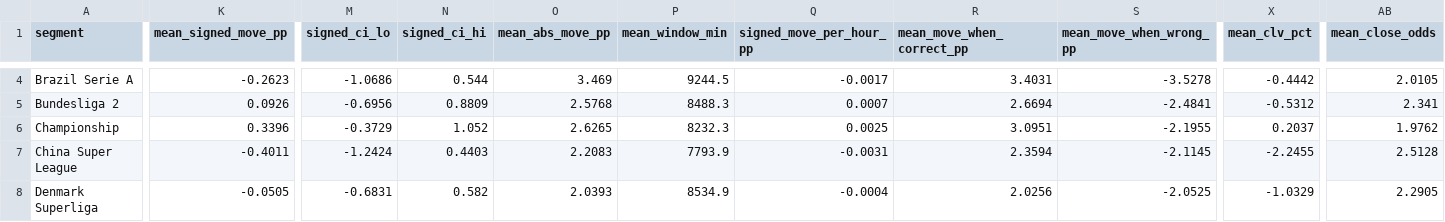
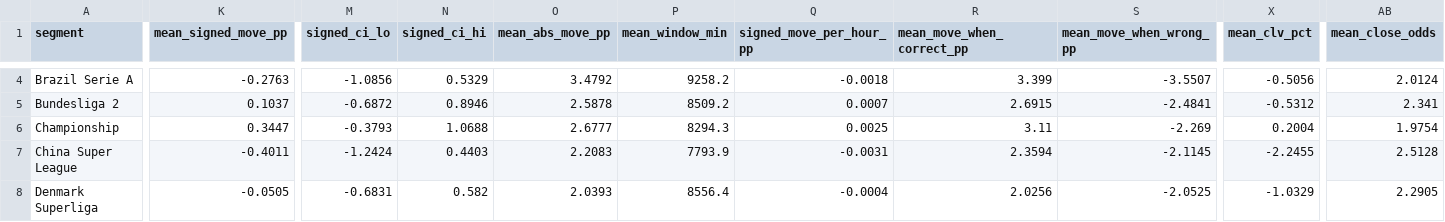
Before and after one commit to NevixAA/wowza_v11, a CSV file: output/v11_movement_by_league.csv, drawn as a sheet; only a part is shown, gaps mark what is left out; the diff covers the shown part only; the diff names each change by its address in the sheet, - before the commit and + after, or states it on an @@ line.

```diff
--- a/output/v11_movement_by_league.csv
+++ b/output/v11_movement_by_league.csv
-K4 (mean_signed_move_pp): -0.2623
+K4 (mean_signed_move_pp): -0.2763
-M4 (signed_ci_lo): -1.0686
+M4 (signed_ci_lo): -1.0856
-N4 (signed_ci_hi): 0.544
+N4 (signed_ci_hi): 0.5329
-O4 (mean_abs_move_pp): 3.469
+O4 (mean_abs_move_pp): 3.4792
-P4 (mean_window_min): 9244.5
+P4 (mean_window_min): 9258.2
-Q4 (signed_move_per_hour_pp): -0.0017
+Q4 (signed_move_per_hour_pp): -0.0018
-R4 (mean_move_when_correct_pp): 3.4031
+R4 (mean_move_when_correct_pp): 3.399
-S4 (mean_move_when_wrong_pp): -3.5278
+S4 (mean_move_when_wrong_pp): -3.5507
-X4 (mean_clv_pct): -0.4442
+X4 (mean_clv_pct): -0.5056
-AB4 (mean_close_odds): 2.0105
+AB4 (mean_close_odds): 2.0124
-K5 (mean_signed_move_pp): 0.0926
+K5 (mean_signed_move_pp): 0.1037
-M5 (signed_ci_lo): -0.6956
+M5 (signed_ci_lo): -0.6872
-N5 (signed_ci_hi): 0.8809
+N5 (signed_ci_hi): 0.8946
-O5 (mean_abs_move_pp): 2.5768
+O5 (mean_abs_move_pp): 2.5878
-P5 (mean_window_min): 8488.3
+P5 (mean_window_min): 8509.2
-R5 (mean_move_when_correct_pp): 2.6694
+R5 (mean_move_when_correct_pp): 2.6915
-K6 (mean_signed_move_pp): 0.3396
+K6 (mean_signed_move_pp): 0.3447
-M6 (signed_ci_lo): -0.3729
+M6 (signed_ci_lo): -0.3793
-N6 (signed_ci_hi): 1.052
+N6 (signed_ci_hi): 1.0688
-O6 (mean_abs_move_pp): 2.6265
+O6 (mean_abs_move_pp): 2.6777
-P6 (mean_window_min): 8232.3
+P6 (mean_window_min): 8294.3
-R6 (mean_move_when_correct_pp): 3.0951
+R6 (mean_move_when_correct_pp): 3.11
-S6 (mean_move_when_wrong_pp): -2.1955
+S6 (mean_move_when_wrong_pp): -2.269
-X6 (mean_clv_pct): 0.2037
+X6 (mean_clv_pct): 0.2004
-AB6 (mean_close_odds): 1.9762
+AB6 (mean_close_odds): 1.9754
-P8 (mean_window_min): 8534.9
+P8 (mean_window_min): 8556.4
```
Also changed, not shown: 172 edited cells elsewhere in this file, output/v11_chronological_folds.csv, output/v11_graded.csv, 20 other files.
